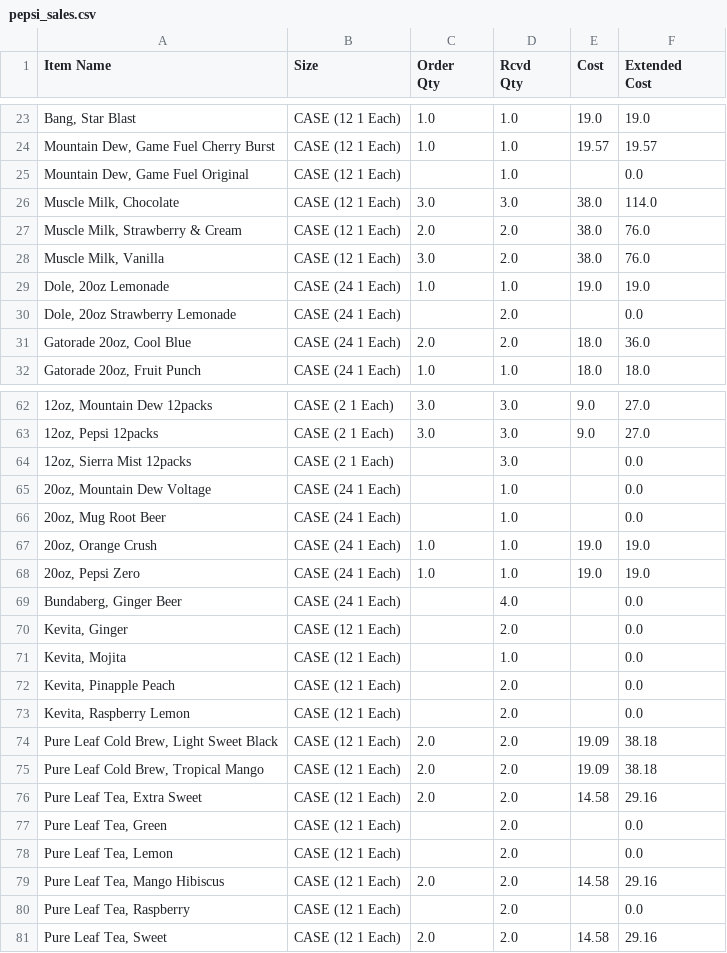
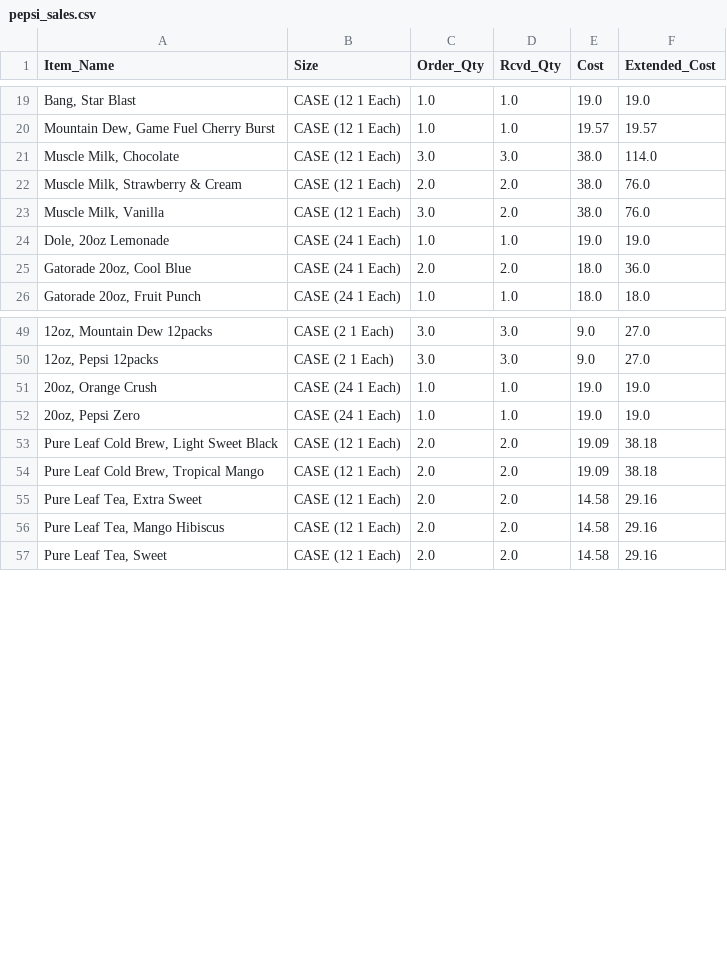
Before and after one commit to nicky-plat/ETL-Project, a CSV file: Upload_files/pepsi_sales.csv, drawn as a sheet; only a part is shown, gaps mark what is left out; ↵ is a line break in a cell; the diff covers the shown part only; the diff names each change by its address in the sheet, - before the commit and + after, or states it on an @@ line.

```diff
--- a/Upload_files/pepsi_sales.csv
+++ b/Upload_files/pepsi_sales.csv
-A1: Item Name
+A1: Item_Name
-C1: Order ↵ Qty
+C1: Order_Qty
-D1: Rcvd ↵ Qty
+D1: Rcvd_Qty
-F1: Extended ↵ Cost
+F1: Extended_Cost
-row 25: Mountain Dew, Game Fuel Original | CASE (12 1 Each) |  | 1.0 |  | 0.0
-row 30: Dole, 20oz Strawberry Lemonade | CASE (24 1 Each) |  | 2.0 |  | 0.0
-row 64: 12oz, Sierra Mist 12packs | CASE (2 1 Each) |  | 3.0 |  | 0.0
-row 65: 20oz, Mountain Dew Voltage | CASE (24 1 Each) |  | 1.0 |  | 0.0
-row 66: 20oz, Mug Root Beer | CASE (24 1 Each) |  | 1.0 |  | 0.0
-row 69: Bundaberg, Ginger Beer | CASE (24 1 Each) |  | 4.0 |  | 0.0
-row 70: Kevita, Ginger | CASE (12 1 Each) |  | 2.0 |  | 0.0
-row 71: Kevita, Mojita | CASE (12 1 Each) |  | 1.0 |  | 0.0
-row 72: Kevita, Pinapple Peach | CASE (12 1 Each) |  | 2.0 |  | 0.0
-row 73: Kevita, Raspberry Lemon | CASE (12 1 Each) |  | 2.0 |  | 0.0
-row 77: Pure Leaf Tea, Green | CASE (12 1 Each) |  | 2.0 |  | 0.0
-row 78: Pure Leaf Tea, Lemon | CASE (12 1 Each) |  | 2.0 |  | 0.0
-row 80: Pure Leaf Tea, Raspberry | CASE (12 1 Each) |  | 2.0 |  | 0.0
```
Also changed, not shown: 249 removed rows elsewhere in this file, Upload_files/coke_list.csv, Upload_files/jj_list.csv, 11 other files.
